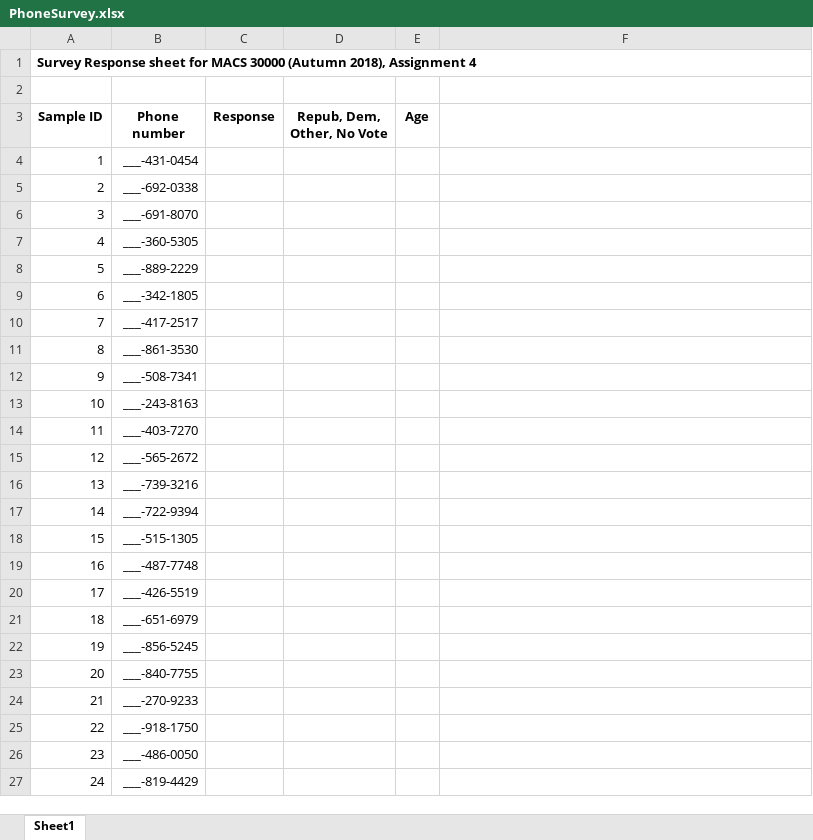
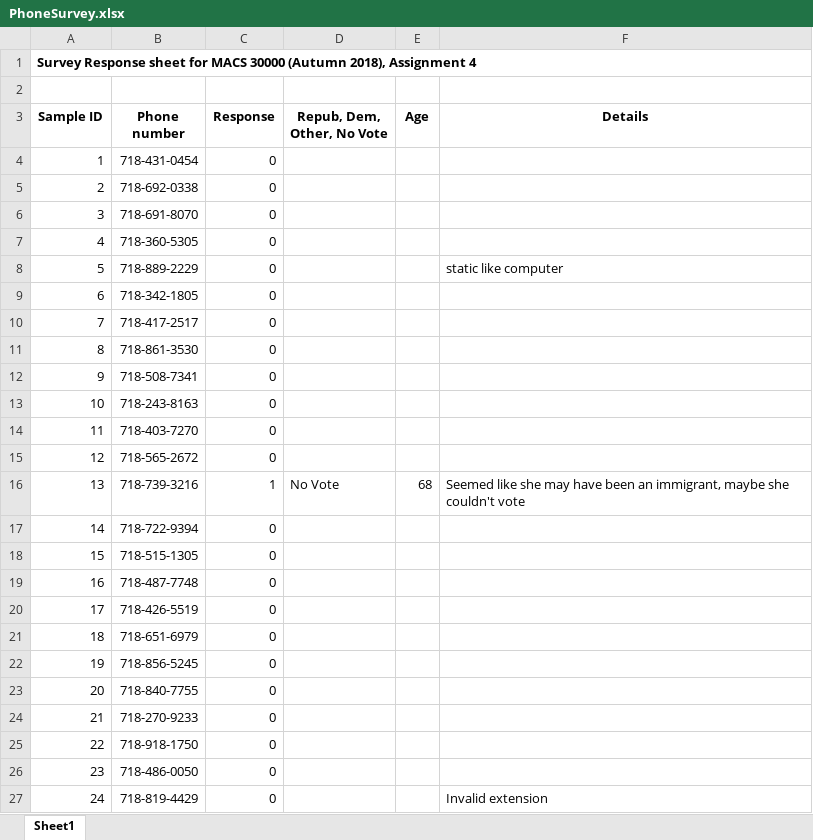
Before and after one commit to cosettelh/persp-analysis_A18, an Excel workbook: Assignments/A4/PhoneSurvey.xlsx, sheet Sheet1, drawn as a sheet; only a part is shown; values as stored, in another font and other column widths than the file's, no borders; the diff covers the shown part only; the diff names each change by its address in the sheet, - before the commit and + after, or states it on an @@ line.

```diff
--- a/Assignments/A4/PhoneSurvey.xlsx (sheet Sheet1)
+++ b/Assignments/A4/PhoneSurvey.xlsx (sheet Sheet1)
-F3: (empty)
+F3: Details
-B4 (Phone number): ___-431-0454
+B4 (Phone number): 718-431-0454
-C4:C15 (Response): (empty)
+C4:C15 (Response): 0
-B5 (Phone number): ___-692-0338
+B5 (Phone number): 718-692-0338
-B6 (Phone number): ___-691-8070
+B6 (Phone number): 718-691-8070
-B7 (Phone number): ___-360-5305
+B7 (Phone number): 718-360-5305
-B8 (Phone number): ___-889-2229
+B8 (Phone number): 718-889-2229
-F8 (Details): (empty)
+F8 (Details): static like computer
-B9 (Phone number): ___-342-1805
+B9 (Phone number): 718-342-1805
-B10 (Phone number): ___-417-2517
+B10 (Phone number): 718-417-2517
-B11 (Phone number): ___-861-3530
+B11 (Phone number): 718-861-3530
-B12 (Phone number): ___-508-7341
+B12 (Phone number): 718-508-7341
-B13 (Phone number): ___-243-8163
+B13 (Phone number): 718-243-8163
-B14 (Phone number): ___-403-7270
+B14 (Phone number): 718-403-7270
-B15 (Phone number): ___-565-2672
+B15 (Phone number): 718-565-2672
-B16 (Phone number): ___-739-3216
+B16 (Phone number): 718-739-3216
-C16 (Response): (empty)
+C16 (Response): 1
-D16 (Repub, Dem, Other, No Vote): (empty)
+D16 (Repub, Dem, Other, No Vote): No Vote
-E16 (Age): (empty)
+E16 (Age): 68
-F16 (Details): (empty)
+F16 (Details): Seemed like she may have been an immigrant, maybe she couldn't vote
-B17 (Phone number): ___-722-9394
+B17 (Phone number): 718-722-9394
-C17:C27 (Response): (empty)
+C17:C27 (Response): 0
-B18 (Phone number): ___-515-1305
+B18 (Phone number): 718-515-1305
-B19 (Phone number): ___-487-7748
+B19 (Phone number): 718-487-7748
-B20 (Phone number): ___-426-5519
+B20 (Phone number): 718-426-5519
-B21 (Phone number): ___-651-6979
+B21 (Phone number): 718-651-6979
-B22 (Phone number): ___-856-5245
+B22 (Phone number): 718-856-5245
-B23 (Phone number): ___-840-7755
+B23 (Phone number): 718-840-7755
-B24 (Phone number): ___-270-9233
+B24 (Phone number): 718-270-9233
-B25 (Phone number): ___-918-1750
+B25 (Phone number): 718-918-1750
-B26 (Phone number): ___-486-0050
+B26 (Phone number): 718-486-0050
-B27 (Phone number): ___-819-4429
+B27 (Phone number): 718-819-4429
-F27 (Details): (empty)
+F27 (Details): Invalid extension
```
Also changed, not shown: 356 edited cells elsewhere in this sheet, 2 other files.
